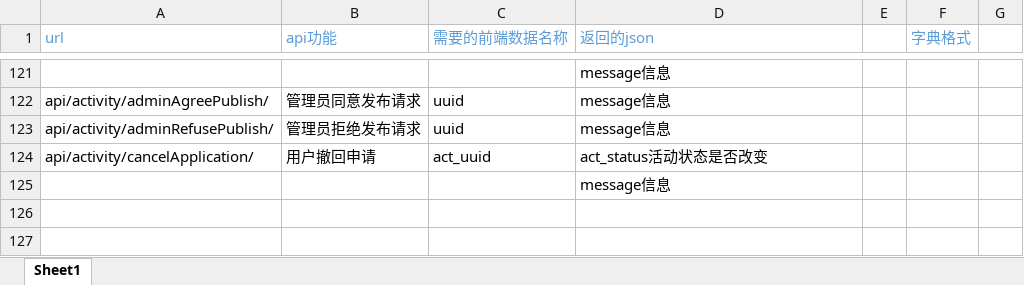
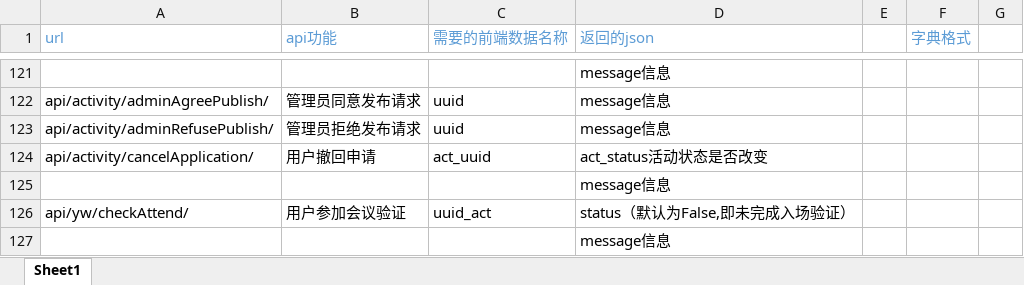
Before and after one commit to programer-never-give-up/TeamDocument, an Excel workbook: api分配与需要前端post以及返回的json.xlsx, sheet Sheet1, drawn as a sheet; only a part is shown, gaps mark what is left out; values as stored, in another font and other column widths than the file's, no borders; the diff names each change by its address in the sheet, - before the commit and + after, or states it on an @@ line.

Commit message:
入场api

```diff
--- a/api分配与需要前端post以及返回的json.xlsx (sheet Sheet1)
+++ b/api分配与需要前端post以及返回的json.xlsx (sheet Sheet1)
+row 126: api/yw/checkAttend/ | 用户参加会议验证 | uuid_act | status（默认为False,即未完成入场验证）
+row 127:  |  |  | message信息
```
